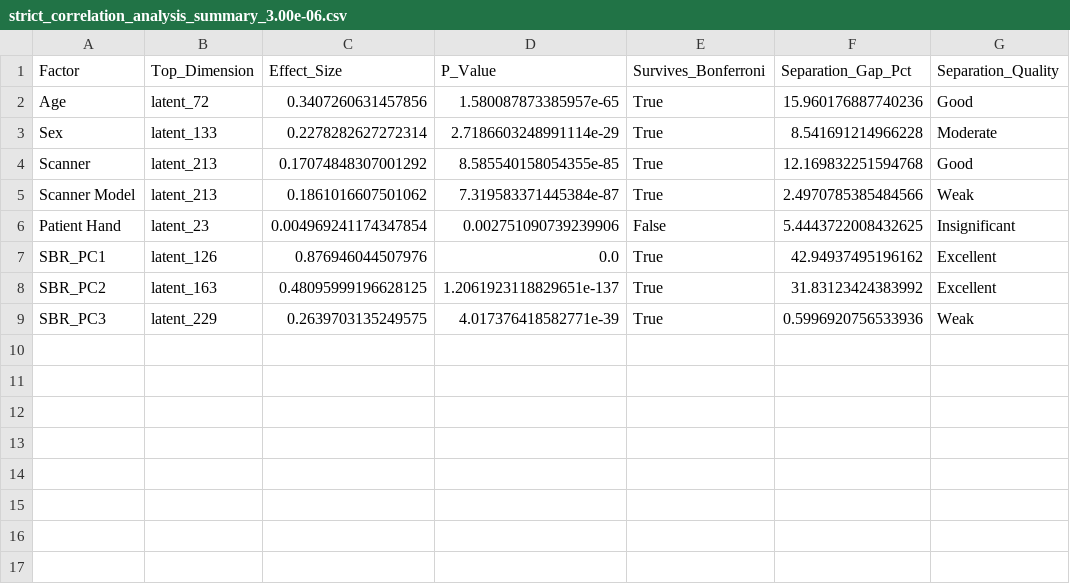
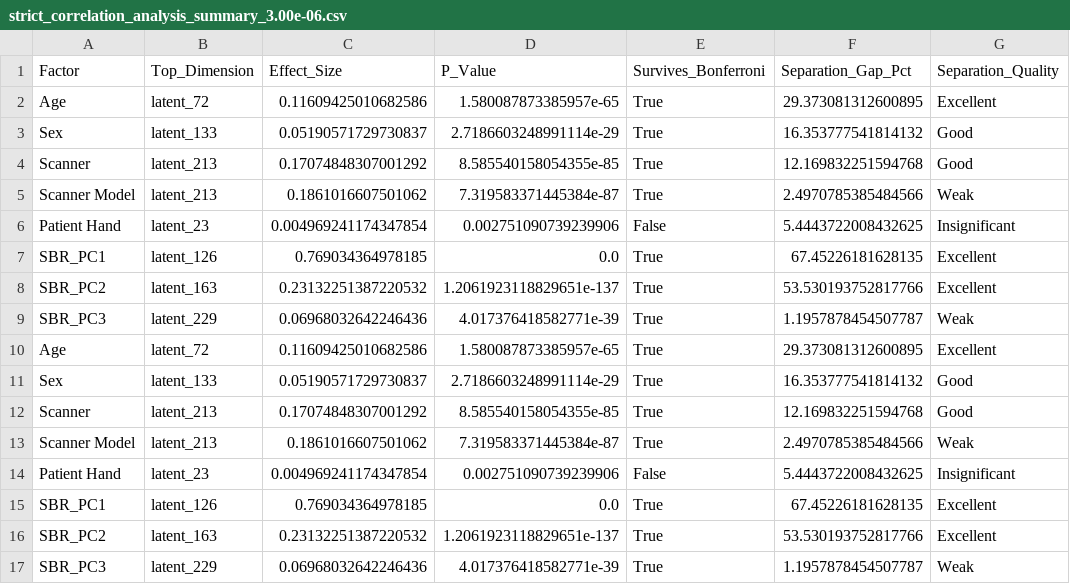
Before and after one commit to figoo210/unsupervised-parkinsons-imaging, a CSV file: output/strict_correlation_analysis_summary_3.00e-06.csv, drawn as a sheet.

```diff
--- a/output/strict_correlation_analysis_summary_3.00e-06.csv
+++ b/output/strict_correlation_analysis_summary_3.00e-06.csv
@@ -1,4 +1,4 @@
 Factor,Top_Dimension,Effect_Size,P_Value,Survives_Bonferroni,Separation_Gap_Pct,Separation_Quality
-Age,latent_72,0.3407260631457856,1.580087873385957e-65,True,15.960176887740236,Good
-Sex,latent_133,0.2278282627272314,2.7186603248991114e-29,True,8.541691214966228,Moderate
+Age,latent_72,0.11609425010682586,1.580087873385957e-65,True,29.373081312600895,Excellent
+Sex,latent_133,0.05190571729730837,2.7186603248991114e-29,True,16.353777541814132,Good
 Scanner,latent_213,0.17074848307001292,8.585540158054355e-85,True,12.169832251594768,Good
@@ -6,4 +6,12 @@ Scanner Model,latent_213,0.1861016607501062,7.319583371445384e-87,True,2.4970785
 Patient Hand,latent_23,0.004969241174347854,0.002751090739239906,False,5.4443722008432625,Insignificant
-SBR_PC1,latent_126,0.876946044507976,0.0,True,42.94937495196162,Excellent
-SBR_PC2,latent_163,0.48095999196628125,1.2061923118829651e-137,True,31.83123424383992,Excellent
-SBR_PC3,latent_229,0.2639703135249575,4.017376418582771e-39,True,0.5996920756533936,Weak
+SBR_PC1,latent_126,0.769034364978185,0.0,True,67.45226181628135,Excellent
+SBR_PC2,latent_163,0.23132251387220532,1.2061923118829651e-137,True,53.530193752817766,Excellent
+SBR_PC3,latent_229,0.06968032642246436,4.017376418582771e-39,True,1.1957878454507787,Weak
+Age,latent_72,0.11609425010682586,1.580087873385957e-65,True,29.373081312600895,Excellent
+Sex,latent_133,0.05190571729730837,2.7186603248991114e-29,True,16.353777541814132,Good
+Scanner,latent_213,0.17074848307001292,8.585540158054355e-85,True,12.169832251594768,Good
+Scanner Model,latent_213,0.1861016607501062,7.319583371445384e-87,True,2.4970785385484566,Weak
+Patient Hand,latent_23,0.004969241174347854,0.002751090739239906,False,5.4443722008432625,Insignificant
+SBR_PC1,latent_126,0.769034364978185,0.0,True,67.45226181628135,Excellent
+SBR_PC2,latent_163,0.23132251387220532,1.2061923118829651e-137,True,53.530193752817766,Excellent
+SBR_PC3,latent_229,0.06968032642246436,4.017376418582771e-39,True,1.1957878454507787,Weak
```
Also changed, not shown: output/strict_correlation_analysis_summary_3.00e-05.csv, output/strict_correlation_analysis_summary_9.00e-05.csv, 15 other files.
